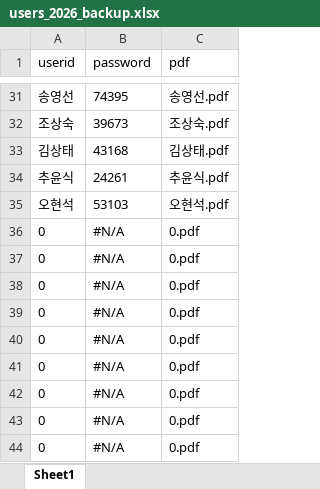
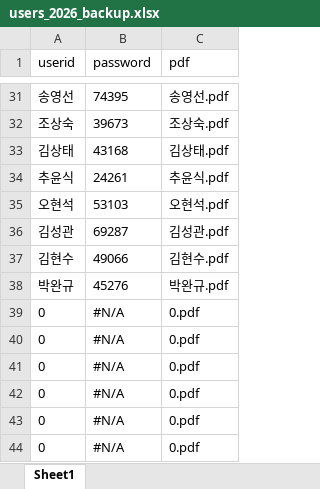
Before and after one commit to smoon0303/pdf-printer, an Excel workbook: users_2026_backup.xlsx, sheet Sheet1, drawn as a sheet; only a part is shown, gaps mark what is left out; values as stored, in another font and other column widths than the file's, no borders; removed rows and columns are numbered as before the commit, all else as after; the diff names each change by its address in the sheet, - before the commit and + after, or states it on an @@ line.

```diff
--- a/users_2026_backup.xlsx (sheet Sheet1)
+++ b/users_2026_backup.xlsx (sheet Sheet1)
-row 36: 0 | #N/A | 0.pdf
-row 37: 0 | #N/A | 0.pdf
-row 38: 0 | #N/A | 0.pdf
+row 36: 김성관 | 69287 | 김성관.pdf
+row 37: 김현수 | 49066 | 김현수.pdf
+row 38: 박완규 | 45276 | 박완규.pdf
```
Also changed, not shown: users_2026.xlsx, 3 other files.
